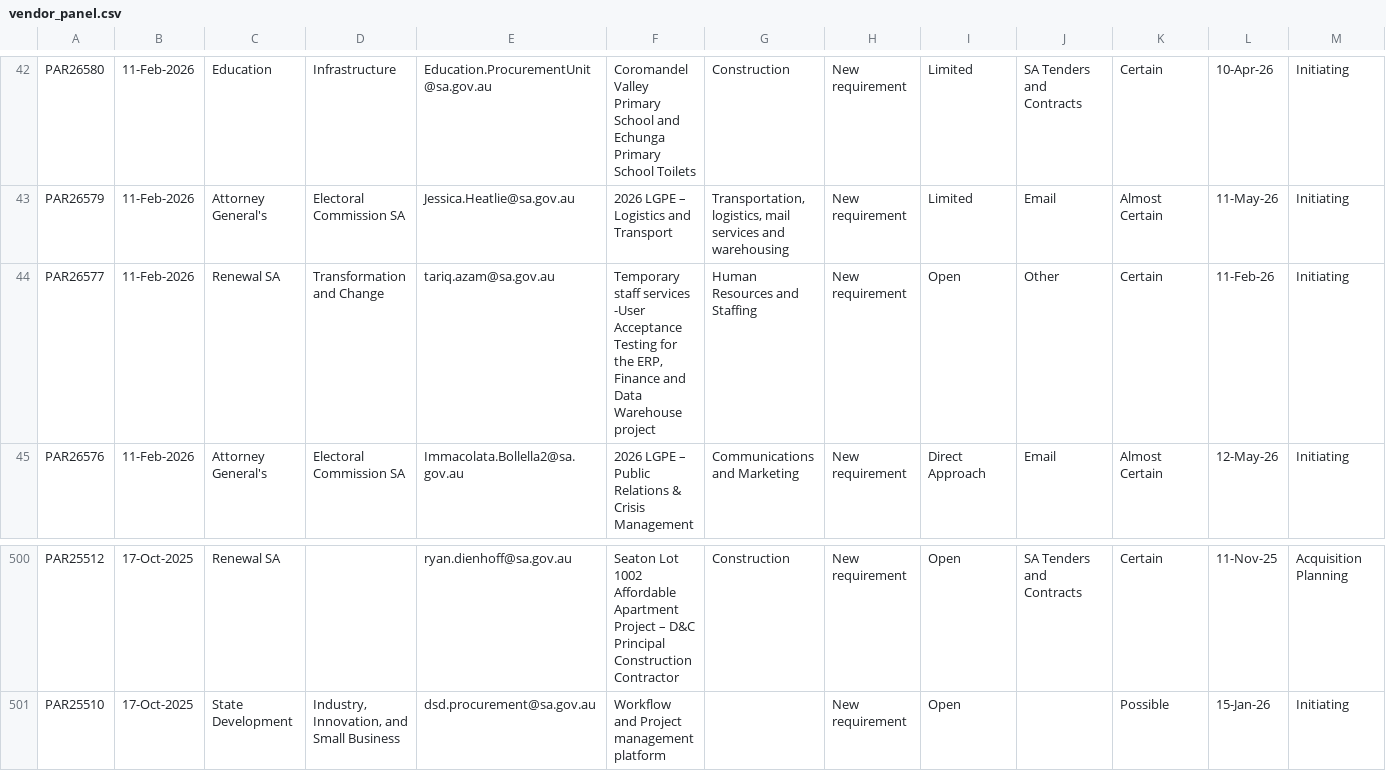
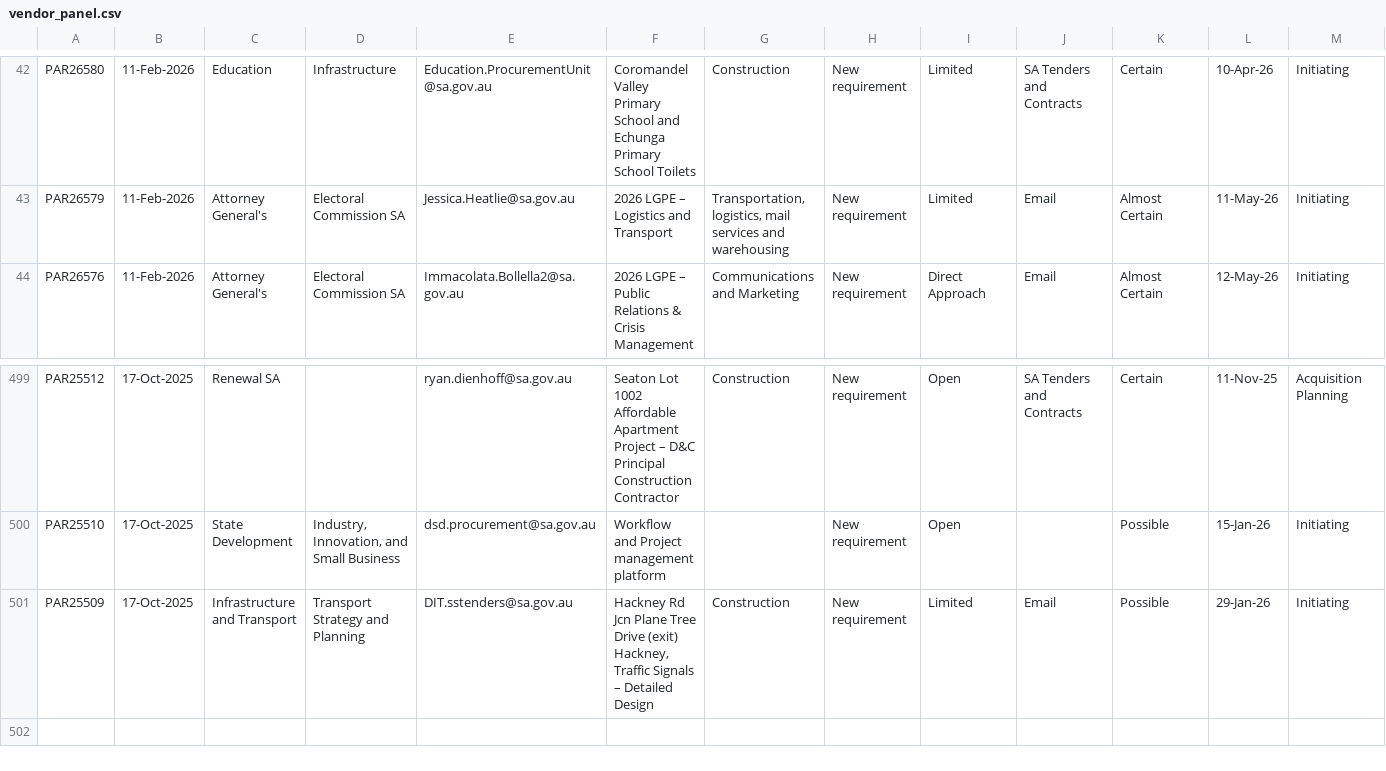
Before and after one commit to J-Lich/__temp_panel_output, a CSV file: vendor_panel.csv, drawn as a sheet; only a part is shown, gaps mark what is left out.

```diff
--- a/vendor_panel.csv
+++ b/vendor_panel.csv
@@ -43,3 +43,2 @@ PAR26580,11-Feb-2026,Education,Infrastructure,Education.ProcurementUnit@sa.gov.a
 PAR26579,11-Feb-2026,Attorney General's,Electoral Commission SA,Jessica.Heatlie@sa.gov.au,2026 LGPE – Logistics and Transport ,"Transportation, logistics, mail services and warehousing",New requirement,Limited,Email,Almost Certain,11-May-26,Initiating
-PAR26577,11-Feb-2026,Renewal SA,Transformation and Change,tariq.azam@sa.gov.au,"Temporary staff services -User Acceptance Testing for the ERP, Finance and Data Warehouse project",Human Resources and Staffing,New requirement,Open,Other,Certain,11-Feb-26,Initiating
 PAR26576,11-Feb-2026,Attorney General's,Electoral Commission SA,Immacolata.Bollella2@sa.gov.au,2026 LGPE – Public Relations & Crisis Management ,Communications and Marketing,New requirement,Direct Approach,Email,Almost Certain,12-May-26,Initiating
@@ -502 +501,2 @@ PAR25512,17-Oct-2025,Renewal SA,,ryan.dienhoff@sa.gov.au,Seaton Lot 1002 Afforda
 PAR25510,17-Oct-2025,State Development,"Industry, Innovation, and Small Business",dsd.procurement@sa.gov.au,Workflow and Project management platform,,New requirement,Open,,Possible,15-Jan-26,Initiating
+PAR25509,17-Oct-2025,Infrastructure and Transport,Transport Strategy and Planning,DIT.sstenders@sa.gov.au,"Hackney Rd Jcn Plane Tree Drive (exit) Hackney, Traffic Signals – Detailed Design",Construction,New requirement,Limited,Email,Possible,29-Jan-26,Initiating
```
Also changed, not shown: 1 other file.
